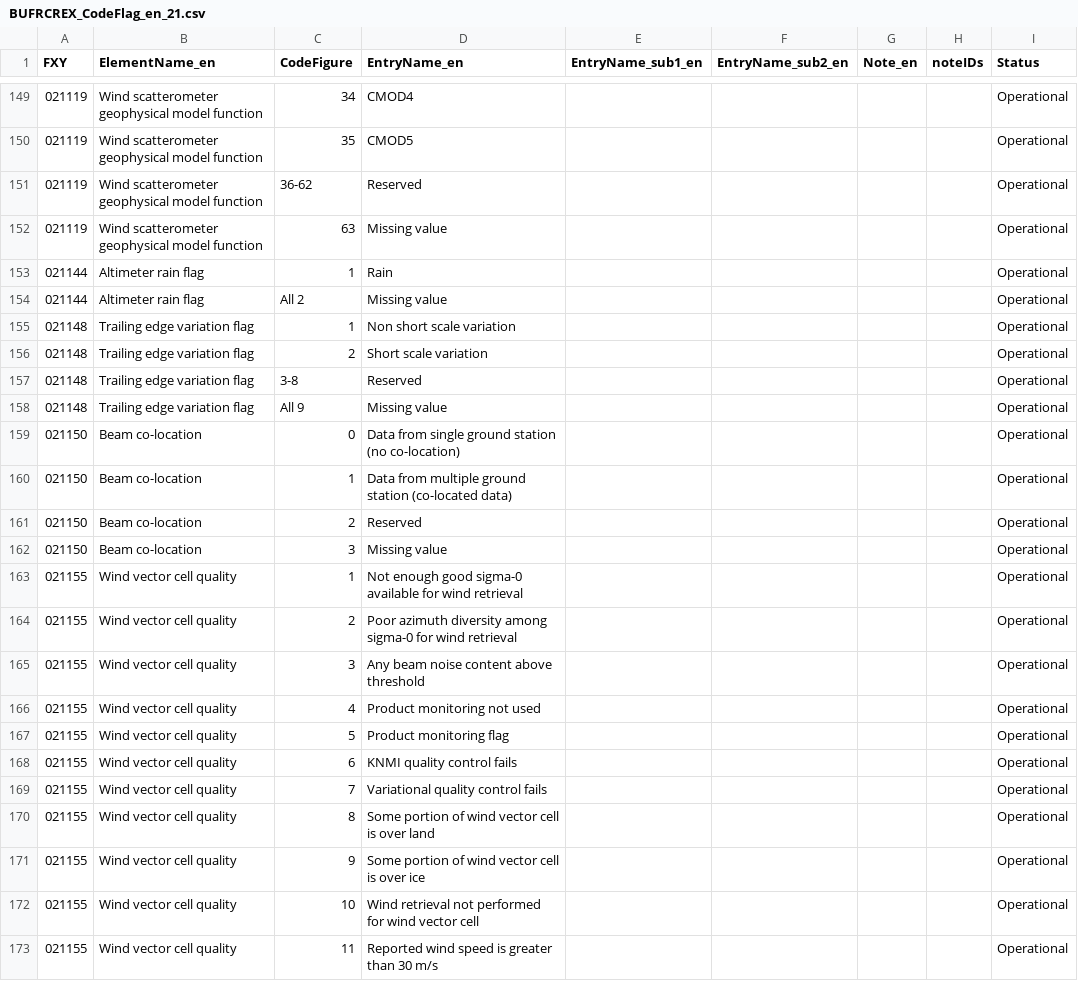
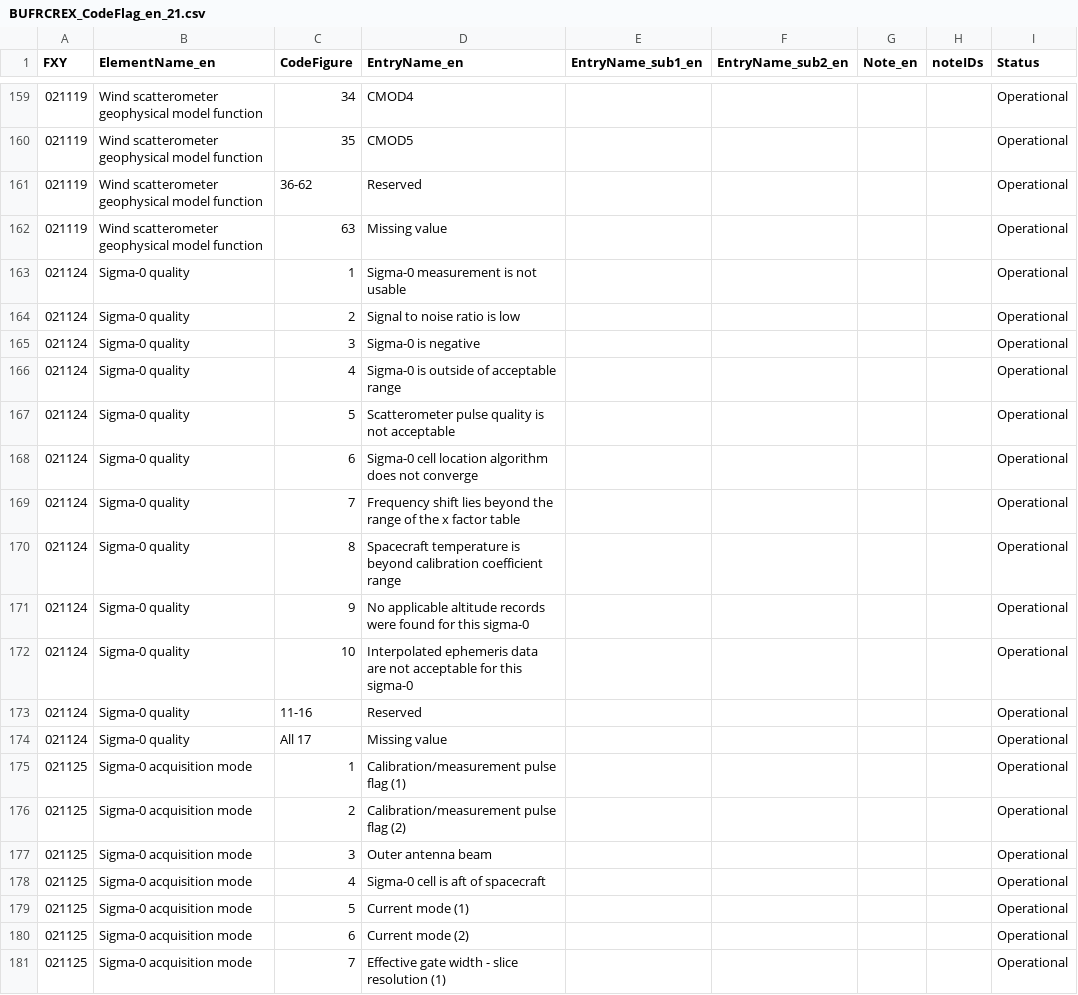
Before and after one commit to wmo-im/BUFR4, a CSV file: BUFRCREX_CodeFlag_en_21.csv, drawn as a sheet; only a part is shown, gaps mark what is left out; the shorter side is filled out with more unchanged rows; the diff covers the shown part only; the diff names each change by its address in the sheet, - before the commit and + after, or states it on an @@ line.

```diff
--- a/BUFRCREX_CodeFlag_en_21.csv
+++ b/BUFRCREX_CodeFlag_en_21.csv
+row 163: 021124 | Sigma-0 quality | 1 | Sigma-0 measurement is not usable |  |  |  |  | Operational
+row 164: 021124 | Sigma-0 quality | 2 | Signal to noise ratio is low |  |  |  |  | Operational
+row 165: 021124 | Sigma-0 quality | 3 | Sigma-0 is negative |  |  |  |  | Operational
+row 166: 021124 | Sigma-0 quality | 4 | Sigma-0 is outside of acceptable range |  |  |  |  | Operational
+row 167: 021124 | Sigma-0 quality | 5 | Scatterometer pulse quality is not acceptable |  |  |  |  | Operational
+row 168: 021124 | Sigma-0 quality | 6 | Sigma-0 cell location algorithm does not converge |  |  |  |  | Operational
+row 169: 021124 | Sigma-0 quality | 7 | Frequency shift lies beyond the range of the x factor table |  |  |  |  | Operational
+row 170: 021124 | Sigma-0 quality | 8 | Spacecraft temperature is beyond calibration coefficient range |  |  |  |  | Operational
+row 171: 021124 | Sigma-0 quality | 9 | No applicable altitude records were found for this sigma-0 |  |  |  |  | Operational
+row 172: 021124 | Sigma-0 quality | 10 | Interpolated ephemeris data are not acceptable for this sigma-0 |  |  |  |  | Operational
+row 173: 021124 | Sigma-0 quality | 11-16 | Reserved |  |  |  |  | Operational
+row 174: 021124 | Sigma-0 quality | All 17 | Missing value |  |  |  |  | Operational
+row 175: 021125 | Sigma-0 acquisition mode | 1 | Calibration/measurement pulse flag (1) |  |  |  |  | Operational
+row 176: 021125 | Sigma-0 acquisition mode | 2 | Calibration/measurement pulse flag (2) |  |  |  |  | Operational
+row 177: 021125 | Sigma-0 acquisition mode | 3 | Outer antenna beam |  |  |  |  | Operational
+row 178: 021125 | Sigma-0 acquisition mode | 4 | Sigma-0 cell is aft of spacecraft |  |  |  |  | Operational
+row 179: 021125 | Sigma-0 acquisition mode | 5 | Current mode (1) |  |  |  |  | Operational
+row 180: 021125 | Sigma-0 acquisition mode | 6 | Current mode (2) |  |  |  |  | Operational
+row 181: 021125 | Sigma-0 acquisition mode | 7 | Effective gate width - slice resolution (1) |  |  |  |  | Operational
```
Also changed, not shown: 20 added rows elsewhere in this file, BUFRCREX_CodeFlag_en_08.csv, BUFRCREX_TableB_en_08.csv, 2 other files.
